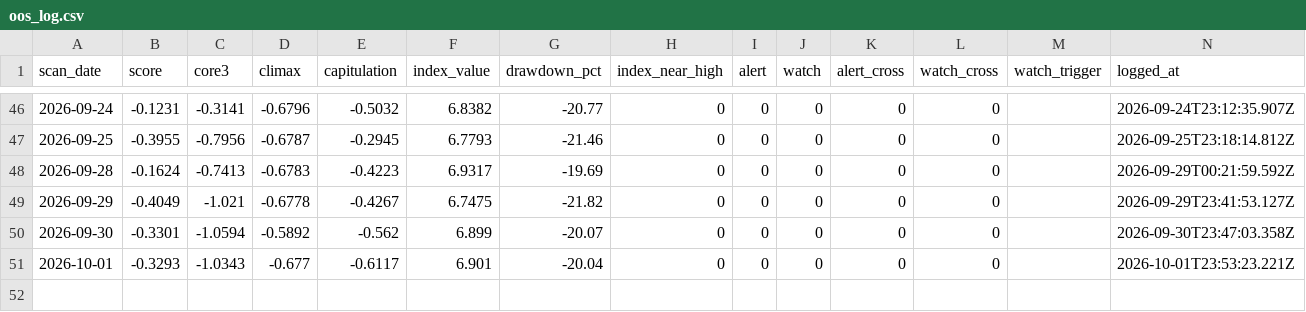
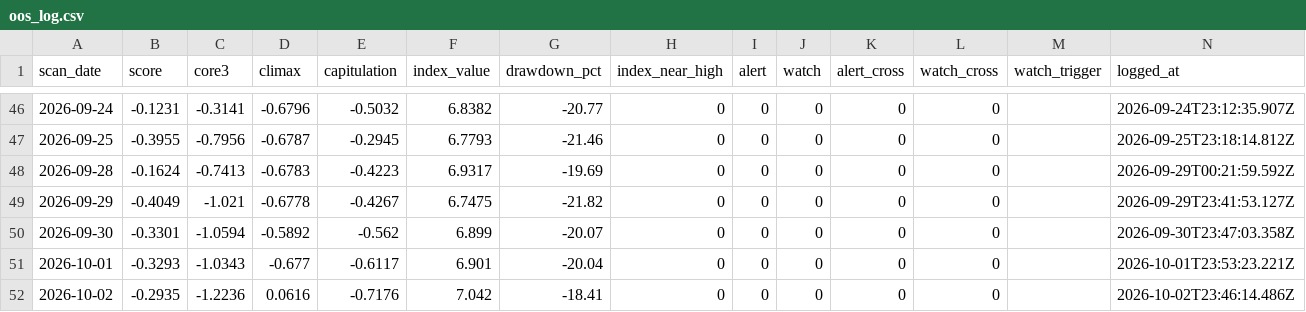
Before and after one commit to 22syn/gondar, a CSV file: results/oos_log.csv, drawn as a sheet; only a part is shown, gaps mark what is left out; the diff names each change by its address in the sheet, - before the commit and + after, or states it on an @@ line.

```diff
--- a/results/oos_log.csv
+++ b/results/oos_log.csv
+row 52: 2026-10-02 | -0.2935 | -1.2236 | 0.0616 | -0.7176 | 7.042 | -18.41 | 0 | 0 | 0 | 0 | 0 |  | 2026-10-02T23:46:14.486Z
```
